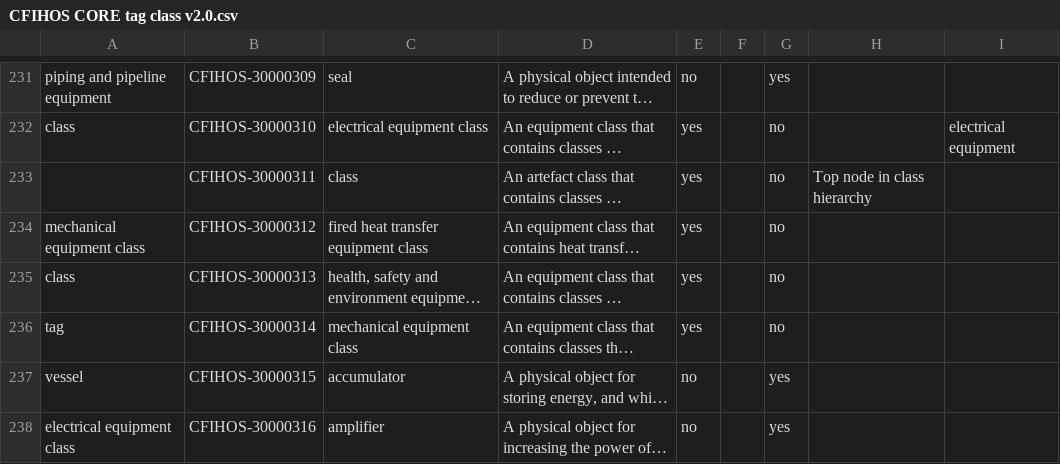
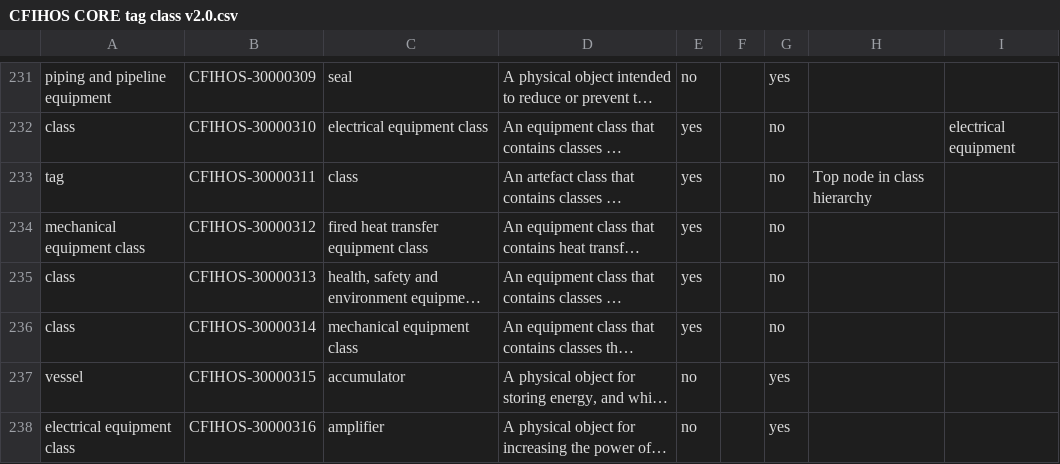
Before and after one commit to thisisneat-io/neat-cfihos-handler, a CSV file: examples/src/2.0/CFIHOS CORE tag class v2.0.csv, drawn as a sheet; only a part is shown, gaps mark what is left out; long unchanged cells end in …; the diff names each change by its address in the sheet, - before the commit and + after, or states it on an @@ line.

```diff
--- a/examples/src/2.0/CFIHOS CORE tag class v2.0.csv
+++ b/examples/src/2.0/CFIHOS CORE tag class v2.0.csv
-A233: (empty)
+A233: tag
-A236: tag
+A236: class
```
Also changed, not shown: examples/src/2.0/CFIHOS CORE equipment class v2.0.csv.
